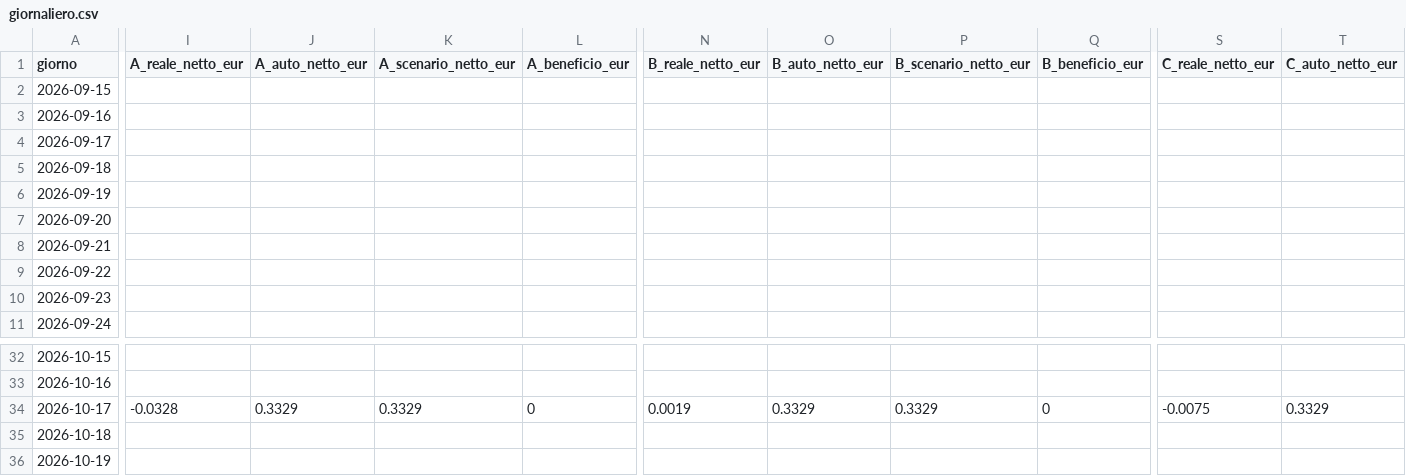
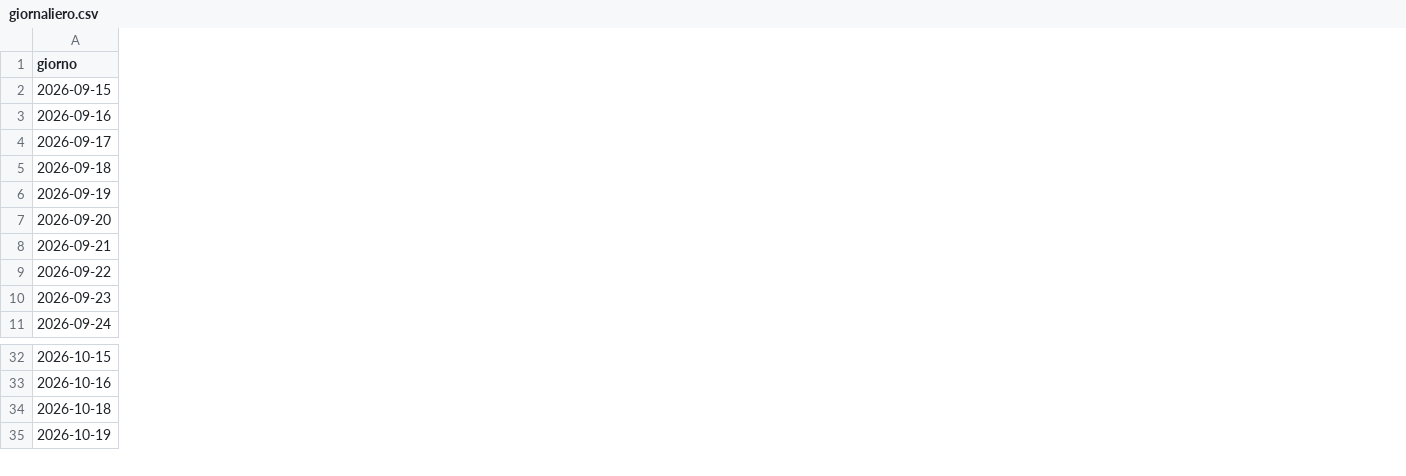
Before and after one commit to paolofontanacn-code/ems-dati, a CSV file: pannello/giornaliero.csv, drawn as a sheet; only a part is shown, gaps mark what is left out; removed rows and columns are numbered as before the commit, all else as after; rows hold the shown columns only; the diff covers the shown part only; the diff names each change by its address in the sheet, - before the commit and + after, or states it on an @@ line.

```diff
--- a/pannello/giornaliero.csv
+++ b/pannello/giornaliero.csv
-column I (A_reale_netto_eur), empty
-column J (A_auto_netto_eur), empty
-column K (A_scenario_netto_eur), empty
-column L (A_beneficio_eur), empty
-column N (B_reale_netto_eur), empty
-column O (B_auto_netto_eur), empty
-column P (B_scenario_netto_eur), empty
-column Q (B_beneficio_eur), empty
-column S (C_reale_netto_eur), empty
-column T (C_auto_netto_eur), empty
-row 34: 2026-10-17 | -0.0328 | 0.3329 | 0.3329 | 0 | 0.0019 | 0.3329 | 0.3329 | 0 | -0.0075 | 0.3329
```
Also changed, not shown: 7 added columns and 5 removed columns elsewhere in this file, pannello/diagnosi_rete.csv, 8 other files.
